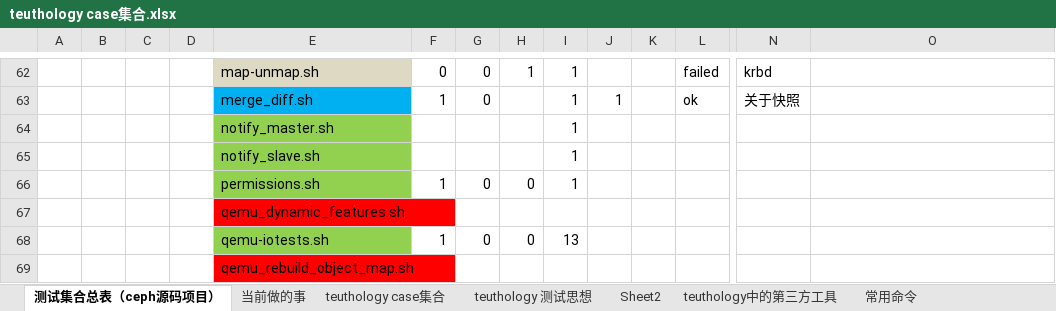
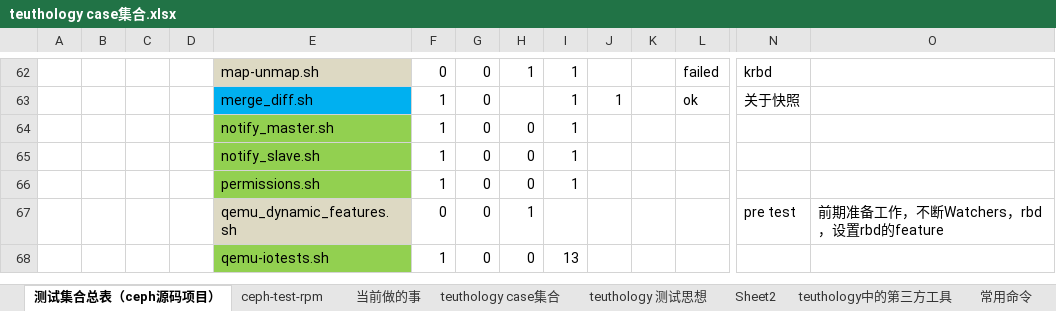
Before and after one commit to lnsyyj/Codes, an Excel workbook: teuthology/teuthology case集合.xlsx, sheet 测试集合总表（ceph源码项目）, drawn as a sheet; only a part is shown, gaps mark what is left out; values as stored, in another font and other column widths than the file's, no borders; removed rows and columns are numbered as before the commit, all else as after; rows hold the shown columns only; the diff covers the shown part only; the diff names each change by its address in the sheet, - before the commit and + after, or states it on an @@ line.

```diff
--- a/teuthology/teuthology case集合.xlsx (sheet 测试集合总表（ceph源码项目）)
+++ b/teuthology/teuthology case集合.xlsx (sheet 测试集合总表（ceph源码项目）)
+sheet tab: ceph-test-rpm
-row 64:  |  |  |  | notify_master.sh |  |  |  | 1
-row 65:  |  |  |  | notify_slave.sh |  |  |  | 1
+row 64:  |  |  |  | notify_master.sh | 1 | 0 | 0 | 1
+row 65:  |  |  |  | notify_slave.sh | 1 | 0 | 0 | 1
-row 67:  |  |  |  | qemu_dynamic_features.sh
+row 67:  |  |  |  | qemu_dynamic_features.sh | 0 | 0 | 1 |  |  |  |  | pre test | 前期准备工作，不断Watchers，rbd，设置rbd的feature
-row 69:  |  |  |  | qemu_rebuild_object_map.sh
```
Also changed, not shown: 9 added rows, 8 removed rows and 6 edited cells elsewhere in this sheet.
